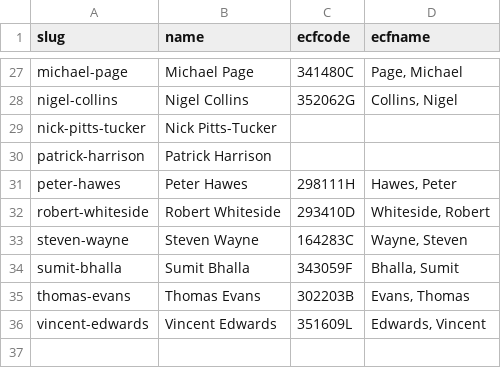
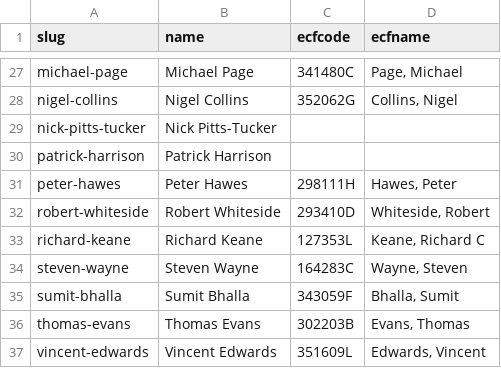
Before and after one commit to MiltonKeynesChessClub/clubwebsite, a CSV file: _data/mkmembers.csv, drawn as a sheet; only a part is shown, gaps mark what is left out.

```diff
--- a/_data/mkmembers.csv
+++ b/_data/mkmembers.csv
@@ -32,2 +32,3 @@ slug,name,ecfcode,ecfname
 "robert-whiteside","Robert Whiteside",293410D,"Whiteside, Robert"
+"richard-keane","Richard Keane",127353L,"Keane, Richard C"
 "steven-wayne","Steven Wayne",164283C,"Wayne, Steven"
```
Also changed, not shown: 1 other file.
